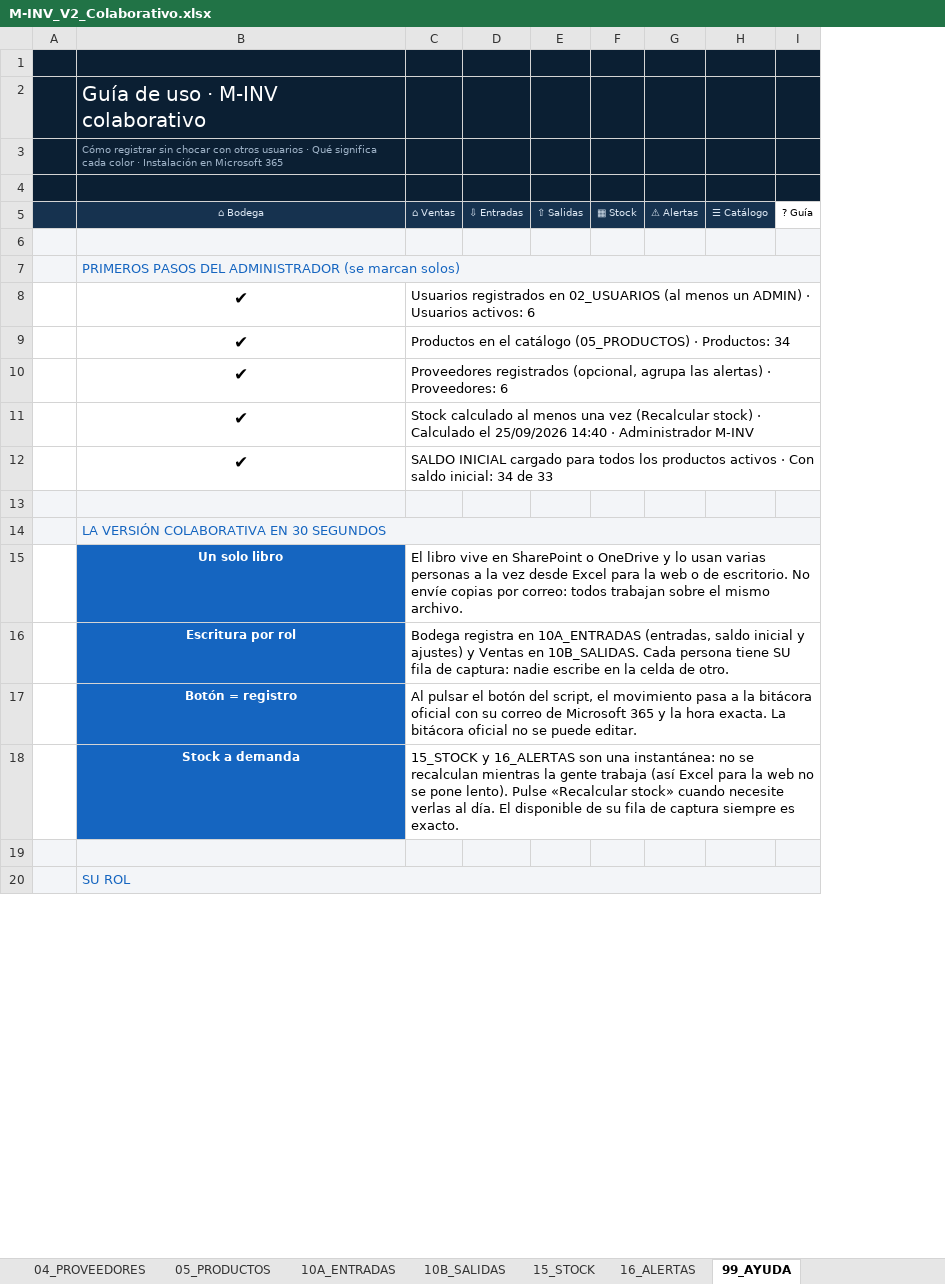
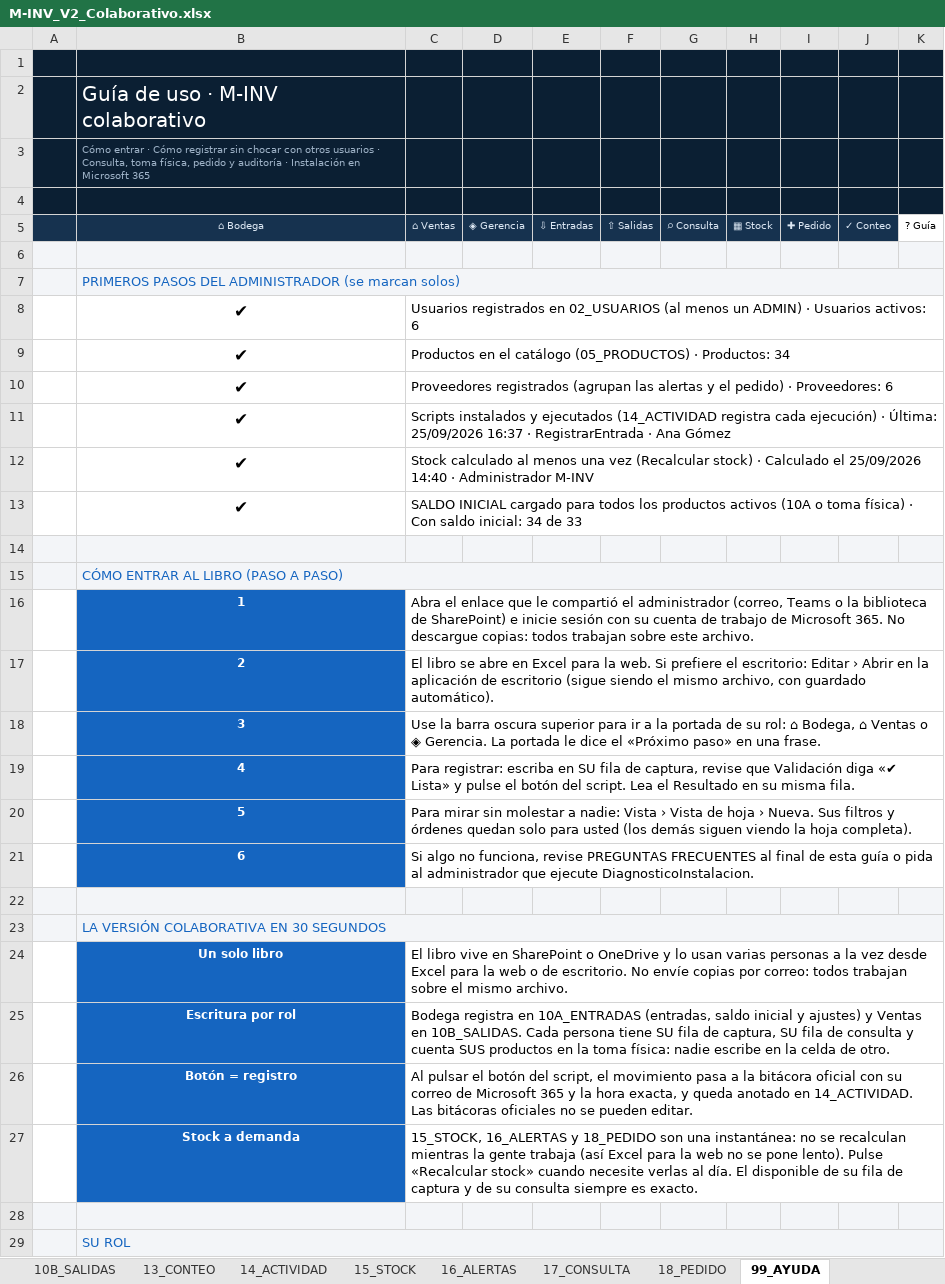
Before and after one commit to ZPSoftwareFastSolutions/ZP-MINV-Platform, an Excel workbook: src/M-INV_V2_Colaborativo.xlsx, sheet 99_AYUDA, drawn as a sheet; only a part is shown; values as stored, in another font and other column widths than the file's, no borders; conditional formats not drawn; removed rows and columns are numbered as before the commit, all else as after; the diff covers the shown part only; the diff names each change by its address in the sheet, - before the commit and + after, or states it on an @@ line.

```diff
--- a/src/M-INV_V2_Colaborativo.xlsx (sheet 99_AYUDA)
+++ b/src/M-INV_V2_Colaborativo.xlsx (sheet 99_AYUDA)
+sheet tab: 13_CONTEO
+sheet tab: 14_ACTIVIDAD
+sheet tab: 17_CONSULTA
+sheet tab: 18_PEDIDO
+column D, row 5: ◈ Gerencia
+column G, row 5: ⌕ Consulta
-column G, row 5: ⚠ Alertas
-column H, row 5: ☰ Catálogo
+column I, row 5: ✚ Pedido
+column J, row 5: ✓ Conteo
-B3: Cómo registrar sin chocar con otros usuarios · Qué significa cada color · Instalación…
+B3: Cómo entrar · Cómo registrar sin chocar con otros usuarios · Consulta, toma física, pedido y auditoría · Instalación…
-C10: Proveedores registrados (opcional, agrupa las alertas) · Proveedores:…
+C10: Proveedores registrados (agrupan las alertas y el pedido) · Proveedores:…
+row 11:  | ✔ | Scripts instalados y ejecutados (14_ACTIVIDAD registra cada ejecución) · Última: 25/09/2026 16:37 · RegistrarEntrada · Ana Gómez
-C13: …productos activos · Con…
+C13: …productos activos (10A o toma física) · Con…
+row 14: (empty)
+row 15:  | CÓMO ENTRAR AL LIBRO (PASO A PASO)
+row 16:  | 1 | Abra el enlace que le compartió el administrador (correo, Teams o la biblioteca de SharePoint) e inicie sesión con su cuenta de trabajo de Microsoft 365. No descargue copias: todos trabajan sobre este archivo.
+row 17:  | 2 | El libro se abre en Excel para la web. Si prefiere el escritorio: Editar › Abrir en la aplicación de escritorio (sigue siendo el mismo archivo, con guardado automático).
+row 18:  | 3 | Use la barra oscura superior para ir a la portada de su rol: ⌂ Bodega, ⌂ Ventas o ◈ Gerencia. La portada le dice el «Próximo paso» en una frase.
+row 19:  | 4 | Para registrar: escriba en SU fila de captura, revise que Validación diga «✔ Lista» y pulse el botón del script. Lea el Resultado en su misma fila.
+row 20:  | 5 | Para mirar sin molestar a nadie: Vista › Vista de hoja › Nueva. Sus filtros y órdenes quedan solo para usted (los demás siguen viendo la hoja completa).
+row 21:  | 6 | Si algo no funciona, revise PREGUNTAS FRECUENTES al final de esta guía o pida al administrador que ejecute DiagnosticoInstalacion.
-C25: …fila de captura: nadie escribe…
+C25: …fila de captura, SU fila de consulta y cuenta SUS productos en la toma física: nadie escribe…
-C26: …la hora exacta. La bitácora oficial no se puede editar.
+C26: …la hora exacta, y queda anotado en 14_ACTIVIDAD. Las bitácoras oficiales no se pueden editar.
-C27: 15_STOCK y 16_ALERTAS son una instantánea: no se recalculan mientras la gente trabaja (así Excel para la web no se pone lento). Pulse «Recalcular stock» cuando necesite verlas al día. El disponible de su fila de captura siempre es…
+C27: 15_STOCK, 16_ALERTAS y 18_PEDIDO son una instantánea: no se recalculan mientras la gente trabaja (así Excel para la web no se pone lento). Pulse «Recalcular stock» cuando necesite verlas al día. El disponible de su fila de captura y de su consulta siempre es…
```
Also changed, not shown: 30 added rows and 14 edited cells elsewhere in this sheet, sheet 00_PORTADA_BODEGA, sheet 15_STOCK, sheet 00_PORTADA_VENTAS, sheet 02_USUARIOS, sheet 10A_ENTRADAS, sheet 10B_SALIDAS, 3 more sheets, other sheet tabs, charts or pictures, releases/M-INV_V2_Colaborativo_Produccion.xlsx, 47 other files.
